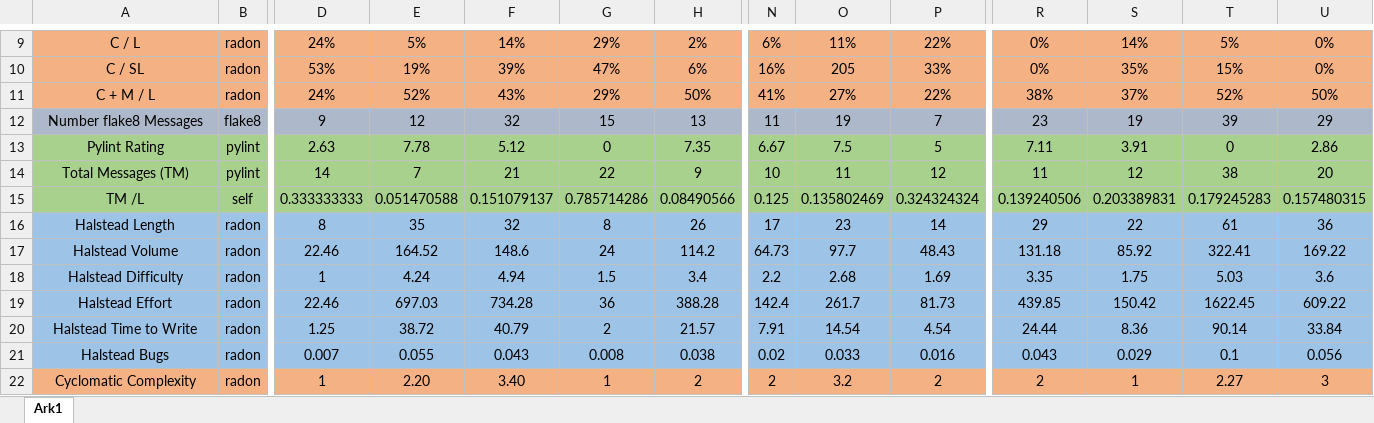
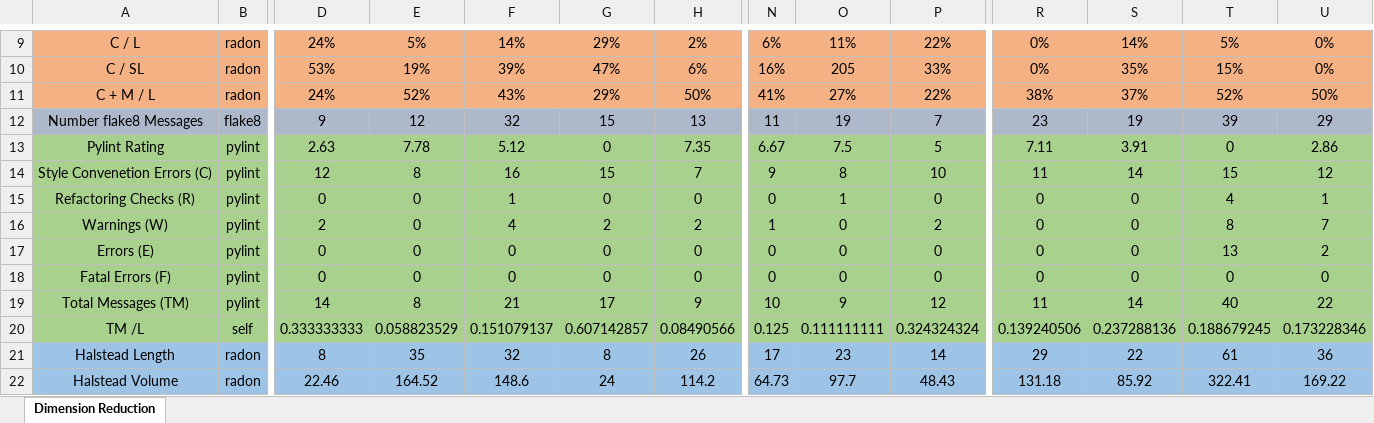
Before and after one commit to RasKrebs/llms4code_code_quality, an Excel workbook: dimension_reduction/PrincipalComponentAnalysis_results.xlsx, sheet Dimension Reduction, drawn as a sheet; only a part is shown, gaps mark what is left out; the shorter side is filled out with more unchanged rows; values as stored, in another font and other column widths than the file's, no borders; addresses are those after the commit; rows hold the shown columns only; the diff covers the shown part only; the diff names each change by its address in the sheet, - before the commit and + after, or states it on an @@ line.

```diff
--- a/dimension_reduction/PrincipalComponentAnalysis_results.xlsx (sheet Dimension Reduction)
+++ b/dimension_reduction/PrincipalComponentAnalysis_results.xlsx (sheet Dimension Reduction)
-sheet tab: Ark1
+sheet tab: Dimension Reduction
+row 14: Style Convenetion Errors (C) | pylint | 12 | 8 | 16 | 15 | 7 | 9 | 8 | 10 | 11 | 14 | 15 | 12
+row 15: Refactoring Checks (R) | pylint | 0 | 0 | 1 | 0 | 0 | 0 | 1 | 0 | 0 | 0 | 4 | 1
+row 16: Warnings (W) | pylint | 2 | 0 | 4 | 2 | 2 | 1 | 0 | 2 | 0 | 0 | 8 | 7
+row 17: Errors (E) | pylint | 0 | 0 | 0 | 0 | 0 | 0 | 0 | 0 | 0 | 0 | 13 | 2
+row 18: Fatal Errors (F) | pylint | 0 | 0 | 0 | 0 | 0 | 0 | 0 | 0 | 0 | 0 | 0 | 0
-E19: 7
+E19: 8
-G19: 22
+G19: 17
-O19: 11
+O19: 9
-S19: 12
+S19: 14
-T19: 38
+T19: 40
-U19: 20
+U19: 22
-E20: 0.051470588
+E20: 0.058823529
-G20: 0.785714286
+G20: 0.607142857
-O20: 0.135802469
+O20: 0.111111111
-S20: 0.203389831
+S20: 0.237288136
-T20: 0.179245283
+T20: 0.188679245
-U20: 0.157480315
+U20: 0.173228346
```
Also changed, not shown: 8 added rows and 19 edited cells elsewhere in this sheet, formulas that keep their value, 35 other files.
